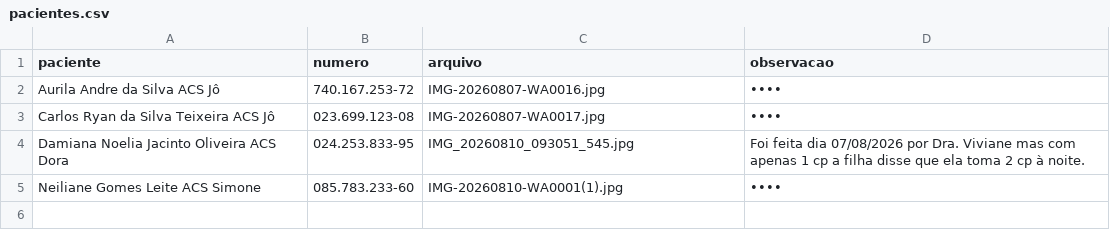
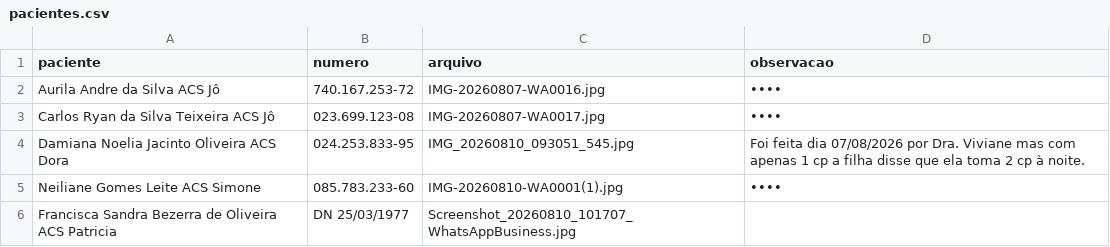
Before and after one commit to psfaltiplano/psfaltiplano, a CSV file: images/pacientes.csv, drawn as a sheet; the diff names each change by its address in the sheet, - before the commit and + after, or states it on an @@ line.

Commit message:
Update pacientes.csv

```diff
--- a/images/pacientes.csv
+++ b/images/pacientes.csv
+row 6: Francisca Sandra Bezerra de Oliveira ACS Patricia | DN 25/03/1977 | Screenshot_20260810_101707_WhatsAppBusiness.jpg
```
